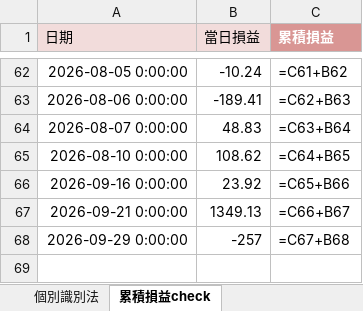
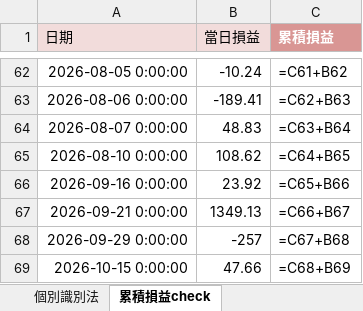
Before and after one commit to shuye1668/SPY-Day-Trade-Review, an Excel workbook: CS交易紀錄.xlsx, sheet 累積損益check, drawn as a sheet; only a part is shown, gaps mark what is left out; values as stored, in another font and other column widths than the file's, no borders; formulas without a stored value are shown as written; the diff names each change by its address in the sheet, - before the commit and + after, or states it on an @@ line.

```diff
--- a/CS交易紀錄.xlsx (sheet 累積損益check)
+++ b/CS交易紀錄.xlsx (sheet 累積損益check)
+row 69: 2026-10-15 0:00:00 | 47.66 | =C68+B69
```
Also changed, not shown: sheet 個別識別法, trades_all.xlsx, 8 other files.
